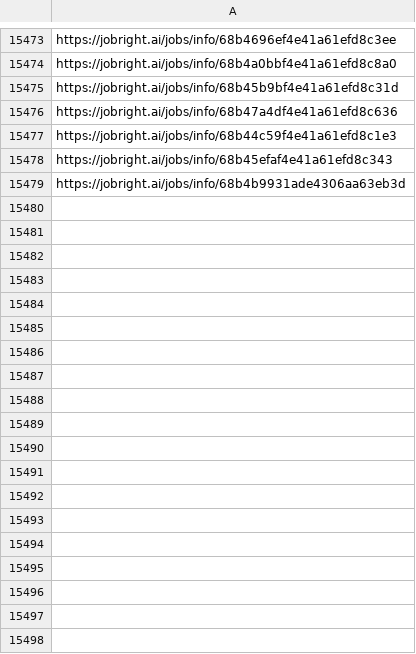
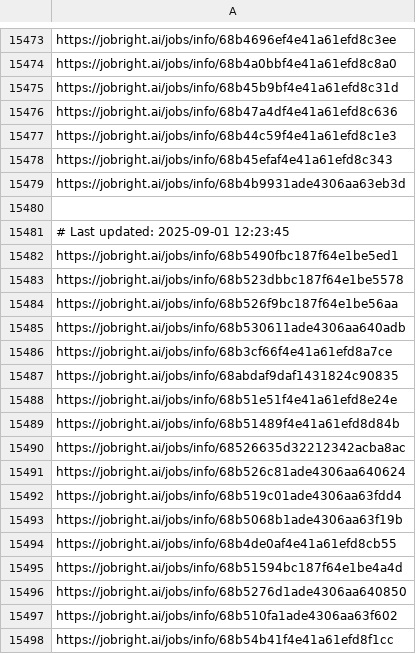
Before and after one commit to Pradeepsingh61/job_DE1, a CSV file: Software_Engineering_links.csv, drawn as a sheet; only a part is shown, gaps mark what is left out.

```diff
--- a/Software_Engineering_links.csv
+++ b/Software_Engineering_links.csv
@@ -15480 +15480,20 @@ https://jobright.ai/jobs/info/68b45efaf4e41a61efd8c343
 https://jobright.ai/jobs/info/68b4b9931ade4306aa63eb3d
+
+# Last updated: 2025-09-01 12:23:45
+https://jobright.ai/jobs/info/68b5490fbc187f64e1be5ed1
+https://jobright.ai/jobs/info/68b523dbbc187f64e1be5578
+https://jobright.ai/jobs/info/68b526f9bc187f64e1be56aa
+https://jobright.ai/jobs/info/68b530611ade4306aa640adb
+https://jobright.ai/jobs/info/68b3cf66f4e41a61efd8a7ce
+https://jobright.ai/jobs/info/68abdaf9daf1431824c90835
+https://jobright.ai/jobs/info/68b51e51f4e41a61efd8e24e
+https://jobright.ai/jobs/info/68b51489f4e41a61efd8d84b
+https://jobright.ai/jobs/info/68526635d32212342acba8ac
+https://jobright.ai/jobs/info/68b526c81ade4306aa640624
+https://jobright.ai/jobs/info/68b519c01ade4306aa63fdd4
+https://jobright.ai/jobs/info/68b5068b1ade4306aa63f19b
+https://jobright.ai/jobs/info/68b4de0af4e41a61efd8cb55
+https://jobright.ai/jobs/info/68b51594bc187f64e1be4a4d
+https://jobright.ai/jobs/info/68b5276d1ade4306aa640850
+https://jobright.ai/jobs/info/68b510fa1ade4306aa63f602
+https://jobright.ai/jobs/info/68b54b41f4e41a61efd8f1cc
```
Also changed, not shown: Accounting_and_Finance.csv, Data_Analyst_links.csv, 30 other files.
